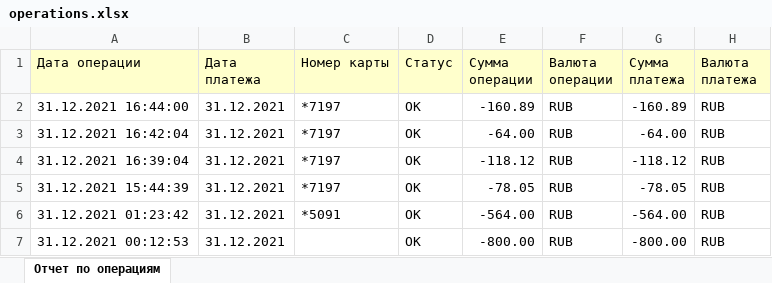
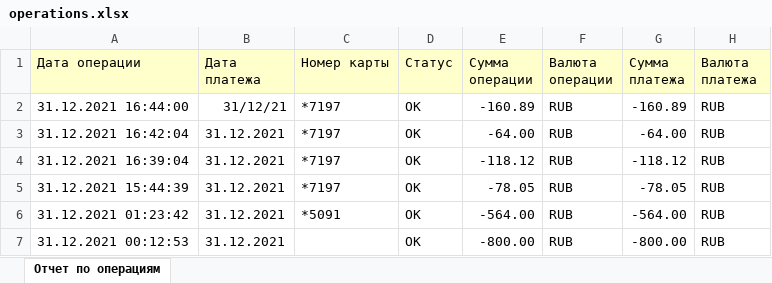
Before and after one commit to Sositrina/Project1, an Excel workbook: data/operations.xlsx, sheet Отчет по операциям, drawn as a sheet; only a part is shown; values as stored, in another font and other column widths than the file's, no borders; charts and pictures not drawn; the diff names each change by its address in the sheet, - before the commit and + after, or states it on an @@ line.

```diff
--- a/data/operations.xlsx (sheet Отчет по операциям)
+++ b/data/operations.xlsx (sheet Отчет по операциям)
-B2 (Дата платежа): 31.12.2021
+B2 (Дата платежа): 31/12/21
```
Also changed, not shown: charts or pictures, 9 other files.
